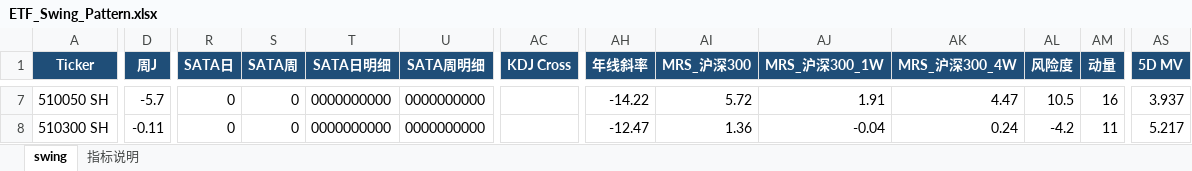
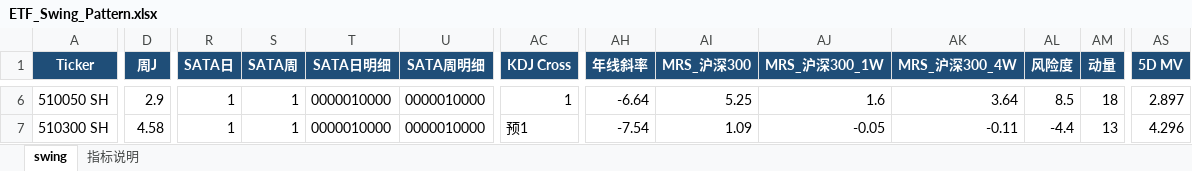
Before and after one commit to jibom/swing-pattern, an Excel workbook: ETF_Swing_Pattern.xlsx, sheet swing, drawn as a sheet; only a part is shown, gaps mark what is left out; values as stored, in another font and other column widths than the file's, no borders; addresses are those after the commit; the diff covers the shown part only; the diff names each change by its address in the sheet, - before the commit and + after, or states it on an @@ line.

```diff
--- a/ETF_Swing_Pattern.xlsx (sheet swing)
+++ b/ETF_Swing_Pattern.xlsx (sheet swing)
-D6 (周J): -5.7
+D6 (周J): 2.9
-R6:R7 (SATA日): 0
+R6:R7 (SATA日): 1
-S6:S7 (SATA周): 0
+S6:S7 (SATA周): 1
-T6:T7 (SATA日明细): 0000000000
+T6:T7 (SATA日明细): 0000010000
-U6:U7 (SATA周明细): 0000000000
+U6:U7 (SATA周明细): 0000010000
-AC6 (KDJ Cross): (empty)
+AC6 (KDJ Cross): 1
-AH6 (年线斜率): -14.22
+AH6 (年线斜率): -6.64
-AI6 (MRS_沪深300): 5.72
+AI6 (MRS_沪深300): 5.25
-AJ6 (MRS_沪深300_1W): 1.91
+AJ6 (MRS_沪深300_1W): 1.6
-AK6 (MRS_沪深300_4W): 4.47
+AK6 (MRS_沪深300_4W): 3.64
-AL6 (风险度): 10.5
+AL6 (风险度): 8.5
-AM6 (动量): 16
+AM6 (动量): 18
-AS6 (5D MV): 3.937
+AS6 (5D MV): 2.897
-D7 (周J): -0.11
+D7 (周J): 4.58
-AC7 (KDJ Cross): (empty)
+AC7 (KDJ Cross): 预1
-AH7 (年线斜率): -12.47
+AH7 (年线斜率): -7.54
-AI7 (MRS_沪深300): 1.36
+AI7 (MRS_沪深300): 1.09
-AJ7 (MRS_沪深300_1W): -0.04
+AJ7 (MRS_沪深300_1W): -0.05
-AK7 (MRS_沪深300_4W): 0.24
+AK7 (MRS_沪深300_4W): -0.11
-AL7 (风险度): -4.2
+AL7 (风险度): -4.4
-AM7 (动量): 11
+AM7 (动量): 13
-AS7 (5D MV): 5.217
+AS7 (5D MV): 4.296
```
Also changed, not shown: 2 added rows, 2 removed rows and 511 edited cells elsewhere in this sheet, A_Swing_Pattern.xlsx, HK_Swing_Pattern.xlsx, 1 other file.
